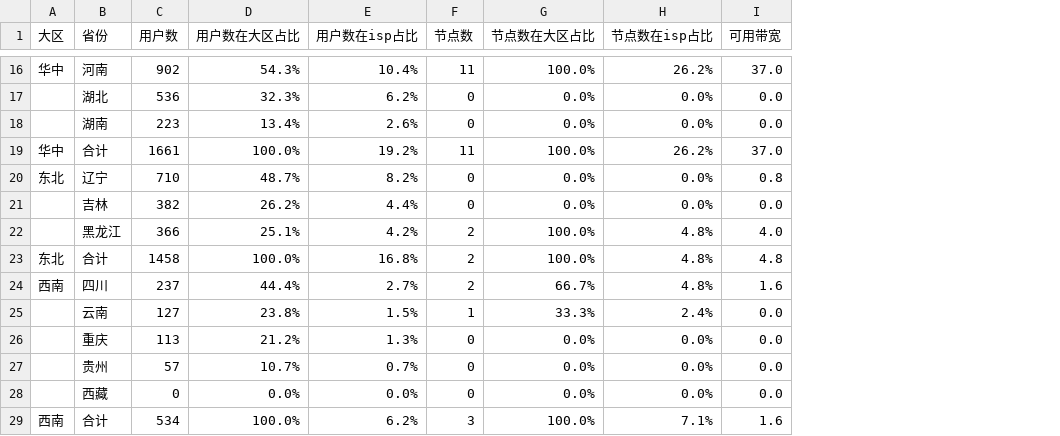
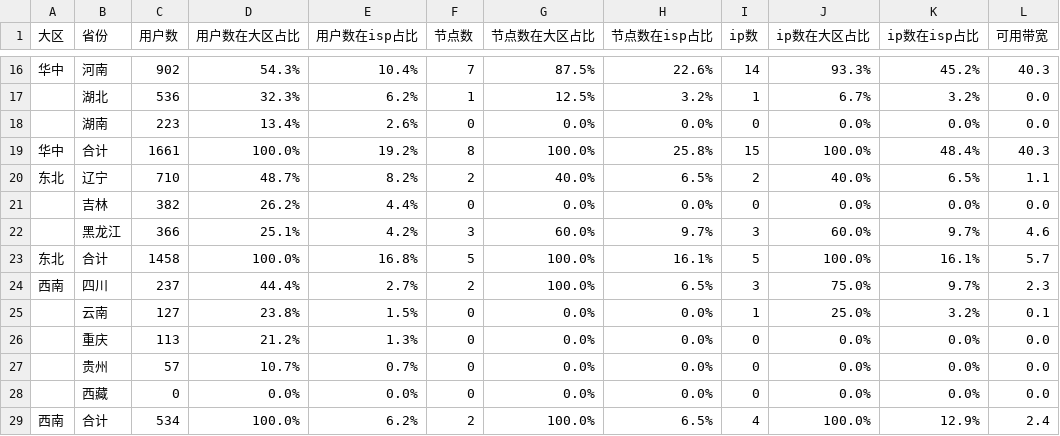
Before and after one commit to felix-001/qvs-tools, a CSV file: area-not-cover/联通.csv, drawn as a sheet; only a part is shown, gaps mark what is left out; addresses are those after the commit; the diff covers the shown part only; the diff names each change by its address in the sheet, - before the commit and + after, or states it on an @@ line.

```diff
--- a/area-not-cover/联通.csv
+++ b/area-not-cover/联通.csv
+column I (ip数), rows 16-29: 14 | 1 | 0 | 15 | 2 | 0 | 3 | 5 | 3 | 1 | 0 | 0 | 0 | 4
+column J (ip数在大区占比), rows 16-29: 93.3% | 6.7% | 0.0% | 100.0% | 40.0% | 0.0% | 60.0% | 100.0% | 75.0% | 25.0% | 0.0% | 0.0% | 0.0% | 100.0%
+column K (ip数在isp占比), rows 16-29: 45.2% | 3.2% | 0.0% | 48.4% | 6.5% | 0.0% | 9.7% | 16.1% | 9.7% | 3.2% | 0.0% | 0.0% | 0.0% | 12.9%
-F16 (节点数): 11
+F16 (节点数): 7
-G16 (节点数在大区占比): 100.0%
+G16 (节点数在大区占比): 87.5%
-H16 (节点数在isp占比): 26.2%
+H16 (节点数在isp占比): 22.6%
-L16 (可用带宽): 37.0
+L16 (可用带宽): 40.3
-F17 (节点数): 0
+F17 (节点数): 1
-G17 (节点数在大区占比): 0.0%
+G17 (节点数在大区占比): 12.5%
-H17 (节点数在isp占比): 0.0%
+H17 (节点数在isp占比): 3.2%
-F19 (节点数): 11
+F19 (节点数): 8
-H19 (节点数在isp占比): 26.2%
+H19 (节点数在isp占比): 25.8%
-L19 (可用带宽): 37.0
+L19 (可用带宽): 40.3
-F20 (节点数): 0
+F20 (节点数): 2
-G20 (节点数在大区占比): 0.0%
+G20 (节点数在大区占比): 40.0%
-H20 (节点数在isp占比): 0.0%
+H20 (节点数在isp占比): 6.5%
-L20 (可用带宽): 0.8
+L20 (可用带宽): 1.1
-F22 (节点数): 2
+F22 (节点数): 3
-G22 (节点数在大区占比): 100.0%
+G22 (节点数在大区占比): 60.0%
-H22 (节点数在isp占比): 4.8%
+H22 (节点数在isp占比): 9.7%
-L22 (可用带宽): 4.0
+L22 (可用带宽): 4.6
-F23 (节点数): 2
+F23 (节点数): 5
-H23 (节点数在isp占比): 4.8%
+H23 (节点数在isp占比): 16.1%
-L23 (可用带宽): 4.8
+L23 (可用带宽): 5.7
-G24 (节点数在大区占比): 66.7%
+G24 (节点数在大区占比): 100.0%
-H24 (节点数在isp占比): 4.8%
+H24 (节点数在isp占比): 6.5%
-L24 (可用带宽): 1.6
+L24 (可用带宽): 2.3
-F25 (节点数): 1
+F25 (节点数): 0
-G25 (节点数在大区占比): 33.3%
+G25 (节点数在大区占比): 0.0%
-H25 (节点数在isp占比): 2.4%
+H25 (节点数在isp占比): 0.0%
-L25 (可用带宽): 0.0
+L25 (可用带宽): 0.1
-F29 (节点数): 3
+F29 (节点数): 2
-H29 (节点数在isp占比): 7.1%
+H29 (节点数在isp占比): 6.5%
-L29 (可用带宽): 1.6
+L29 (可用带宽): 2.4
```
Also changed, not shown: 45 edited cells elsewhere in this file, area-not-cover/电信.csv, area-not-cover/移动.csv, 1 other file.
